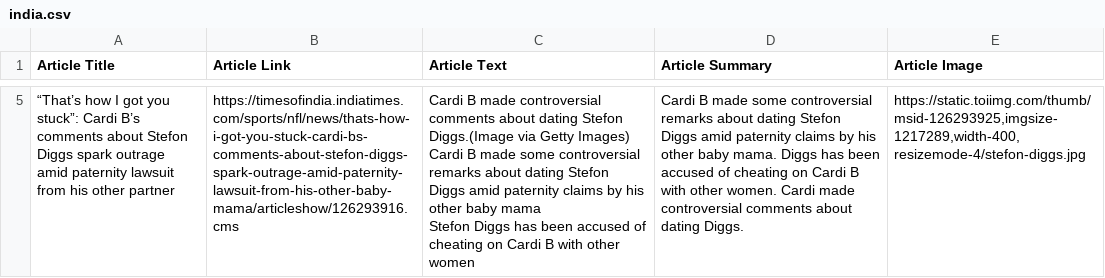
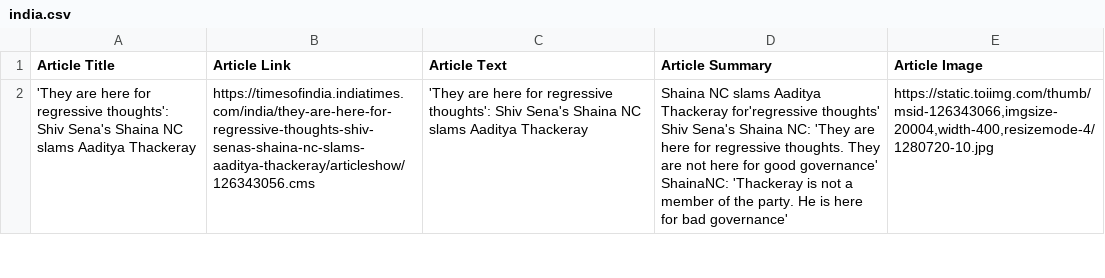
Before and after one commit to shrimayee24/NLP_Project_shrimayee, a CSV file: project/india.csv, drawn as a sheet; only a part is shown, gaps mark what is left out; removed rows and columns are numbered as before the commit, all else as after; ↵ is a line break in a cell; the diff covers the shown part only; the diff names each change by its address in the sheet, - before the commit and + after, or states it on an @@ line.

```diff
--- a/project/india.csv
+++ b/project/india.csv
-row 5: “That’s how I got you stuck”: Cardi B’s comments about Stefon Diggs spark outrage amid paternity lawsuit from his other partner | https://timesofindia.indiatimes.com/sports/nfl/news/thats-how-i-got-you-stuck-cardi-bs-comments-about-stefon-diggs-spark-outrage-amid-paternity-lawsuit-from-his-other-baby-mama/articleshow/126293916.cms | Cardi B made controversial comments about dating Stefon Diggs.(Image via Getty Images) ↵ Cardi B made some controversial remarks about dating Stefon Diggs amid paternity claims by his other baby mama ↵ Stefon Diggs has been accused of cheating on Cardi B with other women | Cardi B made some controversial remarks about dating Stefon Diggs amid paternity claims by his other baby mama. Diggs has been accused of cheating on Cardi B with other women. Cardi made controversial comments about dating Diggs. | https://static.toiimg.com/thumb/msid-126293925,imgsize-1217289,width-400,resizemode-4/stefon-diggs.jpg
+row 2: 'They are here for regressive thoughts': Shiv Sena's Shaina NC slams Aaditya Thackeray | https://timesofindia.indiatimes.com/india/they-are-here-for-regressive-thoughts-shiv-senas-shaina-nc-slams-aaditya-thackeray/articleshow/126343056.cms | 'They are here for regressive thoughts': Shiv Sena's Shaina NC slams Aaditya Thackeray | Shaina NC slams Aaditya Thackeray for'regressive thoughts' Shiv Sena's Shaina NC: 'They are here for regressive thoughts. They are not here for good governance' ShainaNC: 'Thackeray is not a member of the party. He is here for bad governance' | https://static.toiimg.com/thumb/msid-126343066,imgsize-20004,width-400,resizemode-4/1280720-10.jpg
```
Also changed, not shown: 2 added rows and 3 removed rows elsewhere in this file, business_bow.csv, india_bow.csv, 7 other files.
